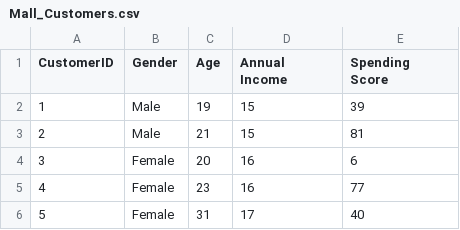
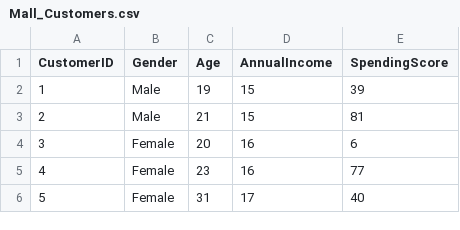
Before and after one commit to LucaAPiattelli/Diplomatura_Business_Analytics_UDA, a CSV file: Modulo_11_Agrupacion/Mall_Customers.csv, drawn as a sheet; only a part is shown.

Commit message:
Update Mall_Customers.csv

```diff
--- a/Modulo_11_Agrupacion/Mall_Customers.csv
+++ b/Modulo_11_Agrupacion/Mall_Customers.csv
@@ -1,2 +1,2 @@
-CustomerID,Gender,Age,Annual Income,Spending Score
+CustomerID,Gender,Age,AnnualIncome,SpendingScore
 1,Male,19,15,39
```
